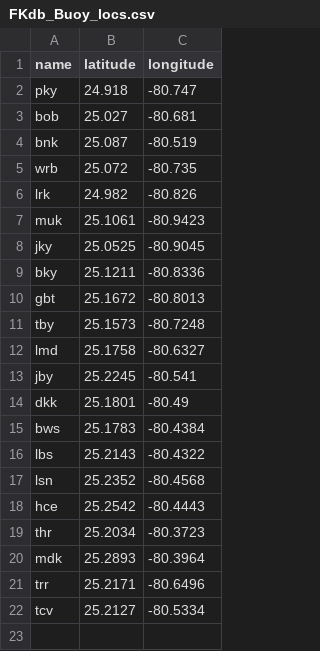
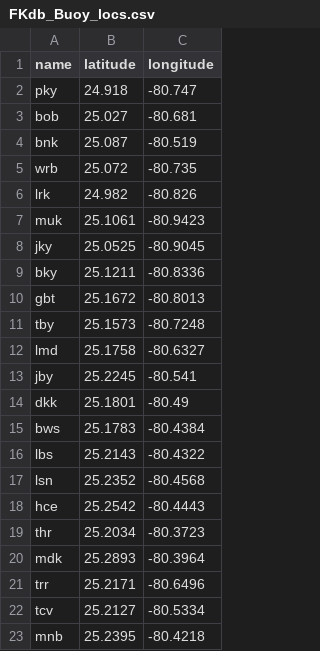
Before and after one commit to marinebon/mbon-dashboard-server, a CSV file: static_files/FKdb_Buoy_locs.csv, drawn as a sheet; the diff names each change by its address in the sheet, - before the commit and + after, or states it on an @@ line.

Commit message:
Add files via upload
Updates to temp/sal buoys

```diff
--- a/static_files/FKdb_Buoy_locs.csv
+++ b/static_files/FKdb_Buoy_locs.csv
+row 23: mnb | 25.2395 | -80.4218
```
